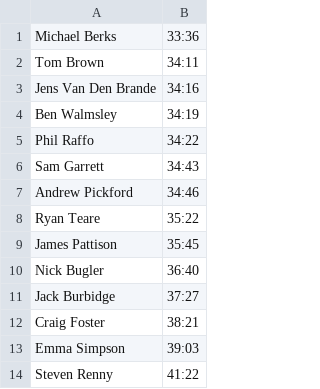
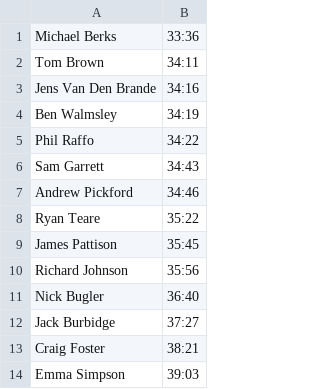
Before and after one commit to Altrincham-Athletics/Road-Race-Championship, a CSV file: races/hale10k_results.csv, drawn as a sheet; only a part is shown; the shorter side is filled out with more unchanged rows.

Commit message:
Add RJ result to Hale 10k

```diff
--- a/races/hale10k_results.csv
+++ b/races/hale10k_results.csv
@@ -9,2 +9,3 @@ Ryan Teare,35:22
 James Pattison,35:45
+Richard Johnson,35:56
 Nick Bugler,36:40
```
Also changed, not shown: 41 other files.
